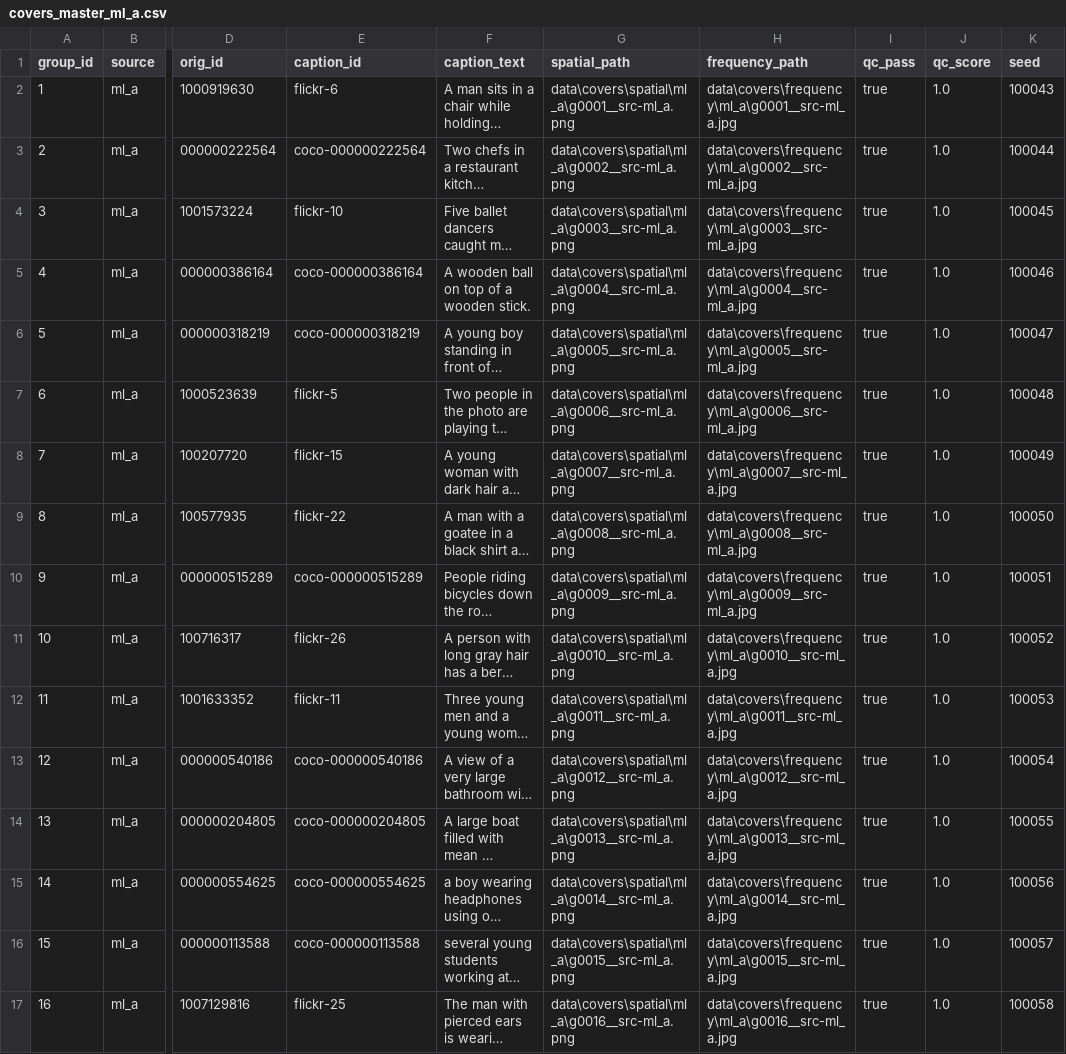
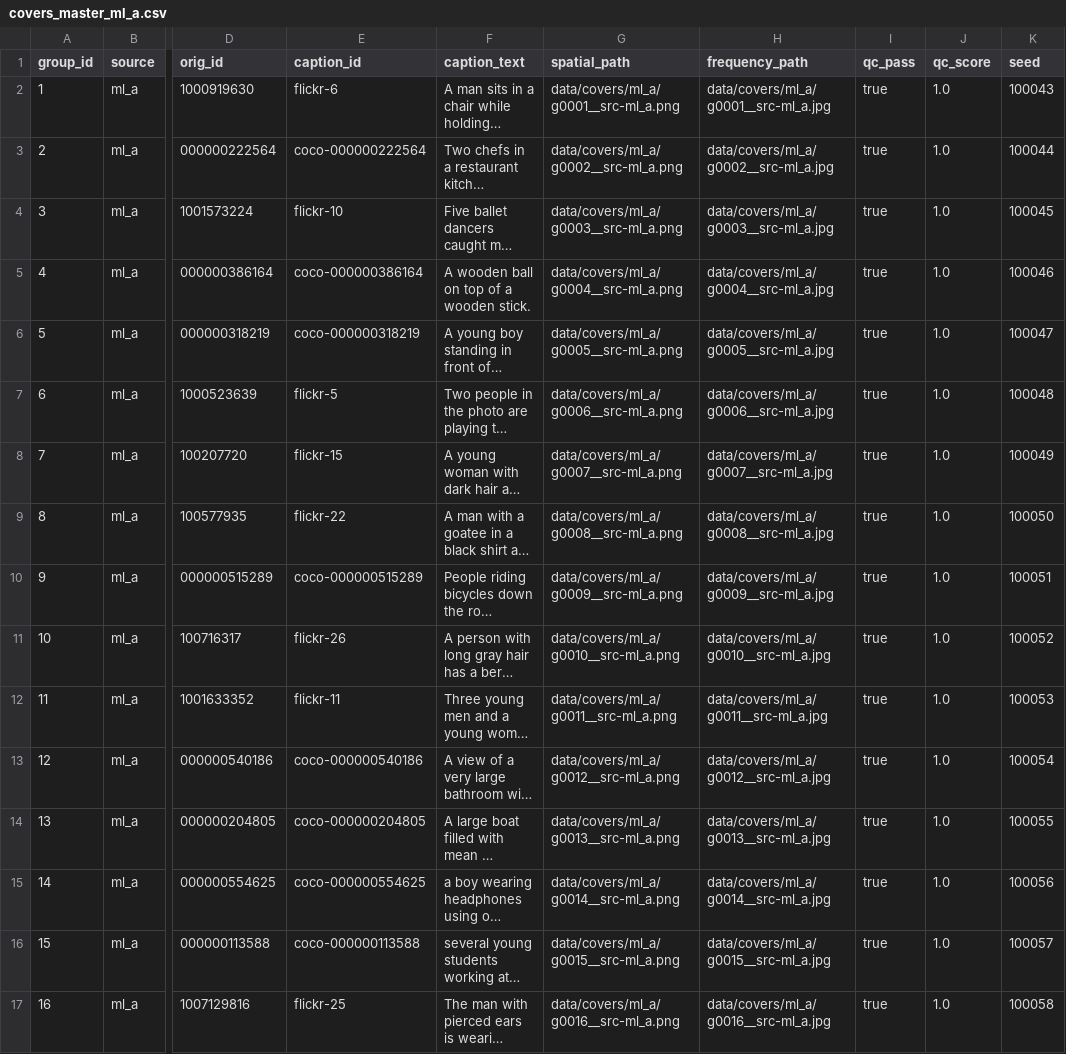
Before and after one commit to Abdul-Moiz16/steganography, a CSV file: data/manifests/covers_master_ml_a.csv, drawn as a sheet; only a part is shown, gaps mark what is left out; long unchanged cells end in …; the diff covers the shown part only; the diff names each change by its address in the sheet, - before the commit and + after, or states it on an @@ line.

```diff
--- a/data/manifests/covers_master_ml_a.csv
+++ b/data/manifests/covers_master_ml_a.csv
-G2 (spatial_path): data\covers\spatial\ml_a\g0001__src-ml_a.png
+G2 (spatial_path): data/covers/ml_a/g0001__src-ml_a.png
-H2 (frequency_path): data\covers\frequency\ml_a\g0001__src-ml_a.jpg
+H2 (frequency_path): data/covers/ml_a/g0001__src-ml_a.jpg
-G3 (spatial_path): data\covers\spatial\ml_a\g0002__src-ml_a.png
+G3 (spatial_path): data/covers/ml_a/g0002__src-ml_a.png
-H3 (frequency_path): data\covers\frequency\ml_a\g0002__src-ml_a.jpg
+H3 (frequency_path): data/covers/ml_a/g0002__src-ml_a.jpg
-G4 (spatial_path): data\covers\spatial\ml_a\g0003__src-ml_a.png
+G4 (spatial_path): data/covers/ml_a/g0003__src-ml_a.png
-H4 (frequency_path): data\covers\frequency\ml_a\g0003__src-ml_a.jpg
+H4 (frequency_path): data/covers/ml_a/g0003__src-ml_a.jpg
-G5 (spatial_path): data\covers\spatial\ml_a\g0004__src-ml_a.png
+G5 (spatial_path): data/covers/ml_a/g0004__src-ml_a.png
-H5 (frequency_path): data\covers\frequency\ml_a\g0004__src-ml_a.jpg
+H5 (frequency_path): data/covers/ml_a/g0004__src-ml_a.jpg
-G6 (spatial_path): data\covers\spatial\ml_a\g0005__src-ml_a.png
+G6 (spatial_path): data/covers/ml_a/g0005__src-ml_a.png
-H6 (frequency_path): data\covers\frequency\ml_a\g0005__src-ml_a.jpg
+H6 (frequency_path): data/covers/ml_a/g0005__src-ml_a.jpg
-G7 (spatial_path): data\covers\spatial\ml_a\g0006__src-ml_a.png
+G7 (spatial_path): data/covers/ml_a/g0006__src-ml_a.png
-H7 (frequency_path): data\covers\frequency\ml_a\g0006__src-ml_a.jpg
+H7 (frequency_path): data/covers/ml_a/g0006__src-ml_a.jpg
-G8 (spatial_path): data\covers\spatial\ml_a\g0007__src-ml_a.png
+G8 (spatial_path): data/covers/ml_a/g0007__src-ml_a.png
-H8 (frequency_path): data\covers\frequency\ml_a\g0007__src-ml_a.jpg
+H8 (frequency_path): data/covers/ml_a/g0007__src-ml_a.jpg
-G9 (spatial_path): data\covers\spatial\ml_a\g0008__src-ml_a.png
+G9 (spatial_path): data/covers/ml_a/g0008__src-ml_a.png
-H9 (frequency_path): data\covers\frequency\ml_a\g0008__src-ml_a.jpg
+H9 (frequency_path): data/covers/ml_a/g0008__src-ml_a.jpg
-G10 (spatial_path): data\covers\spatial\ml_a\g0009__src-ml_a.png
+G10 (spatial_path): data/covers/ml_a/g0009__src-ml_a.png
-H10 (frequency_path): data\covers\frequency\ml_a\g0009__src-ml_a.jpg
+H10 (frequency_path): data/covers/ml_a/g0009__src-ml_a.jpg
-G11 (spatial_path): data\covers\spatial\ml_a\g0010__src-ml_a.png
+G11 (spatial_path): data/covers/ml_a/g0010__src-ml_a.png
-H11 (frequency_path): data\covers\frequency\ml_a\g0010__src-ml_a.jpg
+H11 (frequency_path): data/covers/ml_a/g0010__src-ml_a.jpg
-G12 (spatial_path): data\covers\spatial\ml_a\g0011__src-ml_a.png
+G12 (spatial_path): data/covers/ml_a/g0011__src-ml_a.png
-H12 (frequency_path): data\covers\frequency\ml_a\g0011__src-ml_a.jpg
+H12 (frequency_path): data/covers/ml_a/g0011__src-ml_a.jpg
-G13 (spatial_path): data\covers\spatial\ml_a\g0012__src-ml_a.png
+G13 (spatial_path): data/covers/ml_a/g0012__src-ml_a.png
-H13 (frequency_path): data\covers\frequency\ml_a\g0012__src-ml_a.jpg
+H13 (frequency_path): data/covers/ml_a/g0012__src-ml_a.jpg
-G14 (spatial_path): data\covers\spatial\ml_a\g0013__src-ml_a.png
+G14 (spatial_path): data/covers/ml_a/g0013__src-ml_a.png
-H14 (frequency_path): data\covers\frequency\ml_a\g0013__src-ml_a.jpg
+H14 (frequency_path): data/covers/ml_a/g0013__src-ml_a.jpg
-G15 (spatial_path): data\covers\spatial\ml_a\g0014__src-ml_a.png
+G15 (spatial_path): data/covers/ml_a/g0014__src-ml_a.png
-H15 (frequency_path): data\covers\frequency\ml_a\g0014__src-ml_a.jpg
+H15 (frequency_path): data/covers/ml_a/g0014__src-ml_a.jpg
-G16 (spatial_path): data\covers\spatial\ml_a\g0015__src-ml_a.png
+G16 (spatial_path): data/covers/ml_a/g0015__src-ml_a.png
-H16 (frequency_path): data\covers\frequency\ml_a\g0015__src-ml_a.jpg
+H16 (frequency_path): data/covers/ml_a/g0015__src-ml_a.jpg
-G17 (spatial_path): data\covers\spatial\ml_a\g0016__src-ml_a.png
+G17 (spatial_path): data/covers/ml_a/g0016__src-ml_a.png
-H17 (frequency_path): data\covers\frequency\ml_a\g0016__src-ml_a.jpg
+H17 (frequency_path): data/covers/ml_a/g0016__src-ml_a.jpg
```
Also changed, not shown: 8 edited cells elsewhere in this file, data/manifests/covers_master_ml_b.csv, data/manifests/covers_master_real.csv, 48 other files.
